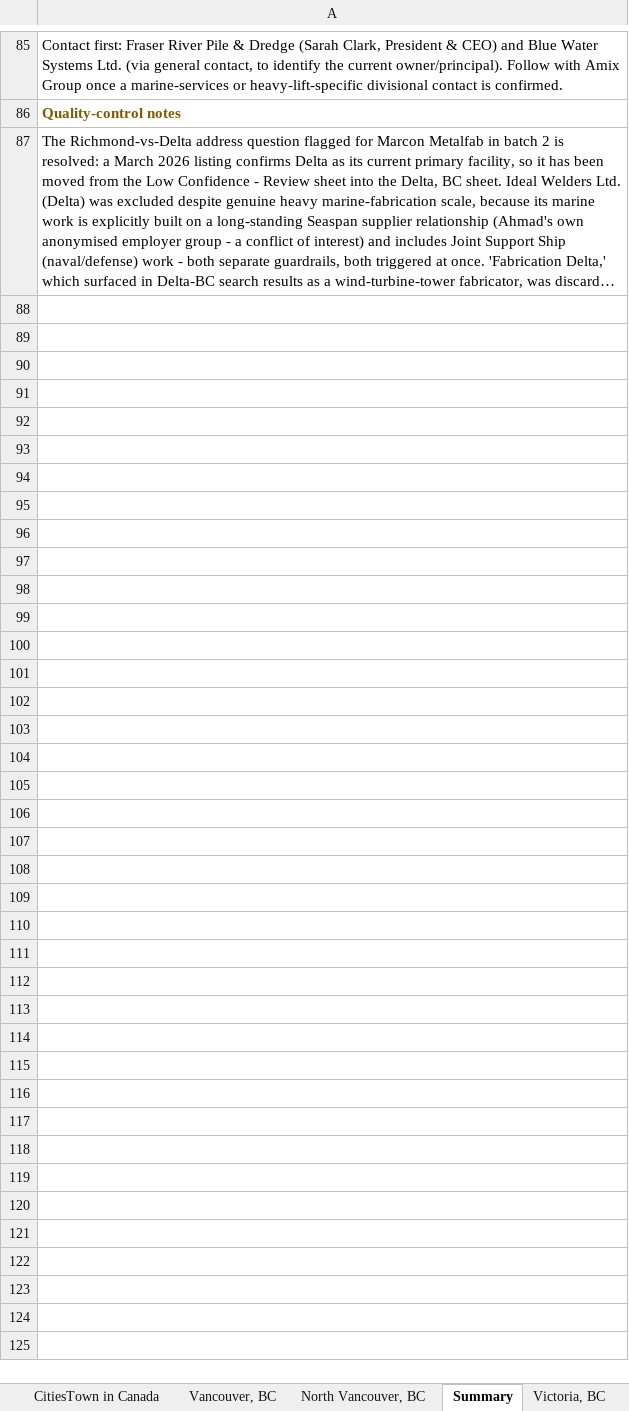
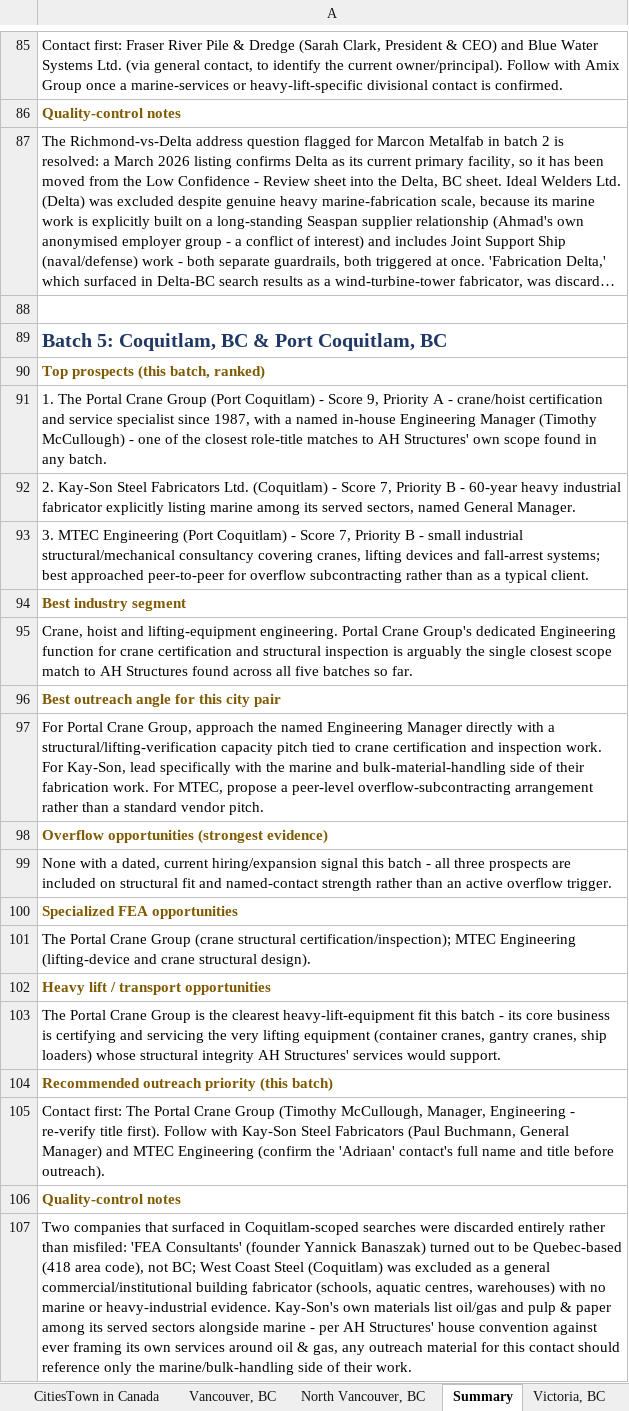
Before and after one commit to mahnooornadeem/AHstructures, an Excel workbook: Canada _Outreach AH Structures.xlsx, sheet Summary, drawn as a sheet; only a part is shown, gaps mark what is left out; long unchanged cells end in …; values as stored, in another font and other column widths than the file's, no borders; the diff names each change by its address in the sheet, - before the commit and + after, or states it on an @@ line.

```diff
--- a/Canada _Outreach AH Structures.xlsx (sheet Summary)
+++ b/Canada _Outreach AH Structures.xlsx (sheet Summary)
+row 88: (empty)
+row 89: Batch 5: Coquitlam, BC & Port Coquitlam, BC
+row 90: Top prospects (this batch, ranked)
+row 91: 1. The Portal Crane Group (Port Coquitlam) - Score 9, Priority A - crane/hoist certification and service specialist since 1987, with a named in-house Engineering Manager (Timothy McCullough) - one of the closest role-title matches to AH Structures' own scope found in any batch.
+row 92: 2. Kay-Son Steel Fabricators Ltd. (Coquitlam) - Score 7, Priority B - 60-year heavy industrial fabricator explicitly listing marine among its served sectors, named General Manager.
+row 93: 3. MTEC Engineering (Port Coquitlam) - Score 7, Priority B - small industrial structural/mechanical consultancy covering cranes, lifting devices and fall-arrest systems; best approached peer-to-peer for overflow subcontracting rather than as a typical client.
+row 94: Best industry segment
+row 95: Crane, hoist and lifting-equipment engineering. Portal Crane Group's dedicated Engineering function for crane certification and structural inspection is arguably the single closest scope match to AH Structures found across all five batches so far.
+row 96: Best outreach angle for this city pair
+row 97: For Portal Crane Group, approach the named Engineering Manager directly with a structural/lifting-verification capacity pitch tied to crane certification and inspection work. For Kay-Son, lead specifically with the marine and bulk-material-handling side of their fabrication work. For MTEC, propose a peer-level overflow-subcontracting arrangement rather than a standard vendor pitch.
+row 98: Overflow opportunities (strongest evidence)
+row 99: None with a dated, current hiring/expansion signal this batch - all three prospects are included on structural fit and named-contact strength rather than an active overflow trigger.
+row 100: Specialized FEA opportunities
+row 101: The Portal Crane Group (crane structural certification/inspection); MTEC Engineering (lifting-device and crane structural design).
+row 102: Heavy lift / transport opportunities
+row 103: The Portal Crane Group is the clearest heavy-lift-equipment fit this batch - its core business is certifying and servicing the very lifting equipment (container cranes, gantry cranes, ship loaders) whose structural integrity AH Structures' services would support.
+row 104: Recommended outreach priority (this batch)
+row 105: Contact first: The Portal Crane Group (Timothy McCullough, Manager, Engineering - re-verify title first). Follow with Kay-Son Steel Fabricators (Paul Buchmann, General Manager) and MTEC Engineering (confirm the 'Adriaan' contact's full name and title before outreach).
+row 106: Quality-control notes
+row 107: Two companies that surfaced in Coquitlam-scoped searches were discarded entirely rather than misfiled: 'FEA Consultants' (founder Yannick Banaszak) turned out to be Quebec-based (418 area code), not BC; West Coast Steel (Coquitlam) was excluded as a general commercial/institutional building fabricator (schools, aquatic centres, warehouses) with no marine or heavy-industrial evidence. Kay-Son's own materials list oil/gas and pulp & paper among its served sectors alongside marine - per AH Structures' house convention against ever framing its own services around oil & gas, any outreach material for this contact should reference only the marine/bulk-handling side of their work.
```
Also changed, not shown: other sheet tabs.
